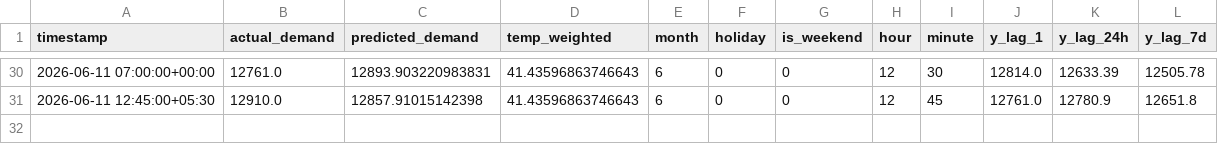
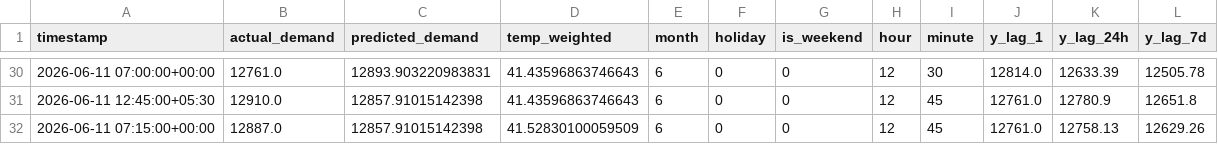
Before and after one commit to Akshat-Rai0/NTPC-NVVN-MP, a CSV file: data/states/mp/prediction_log.csv, drawn as a sheet; only a part is shown, gaps mark what is left out; the diff names each change by its address in the sheet, - before the commit and + after, or states it on an @@ line.

```diff
--- a/data/states/mp/prediction_log.csv
+++ b/data/states/mp/prediction_log.csv
+row 32: 2026-06-11 07:15:00+00:00 | 12887.0 | 12857.91015142398 | 41.52830100059509 | 6 | 0 | 0 | 12 | 45 | 12761.0 | 12758.13 | 12629.26
```
Also changed, not shown: data/states/mp/demand_log.csv, 1 other file.
